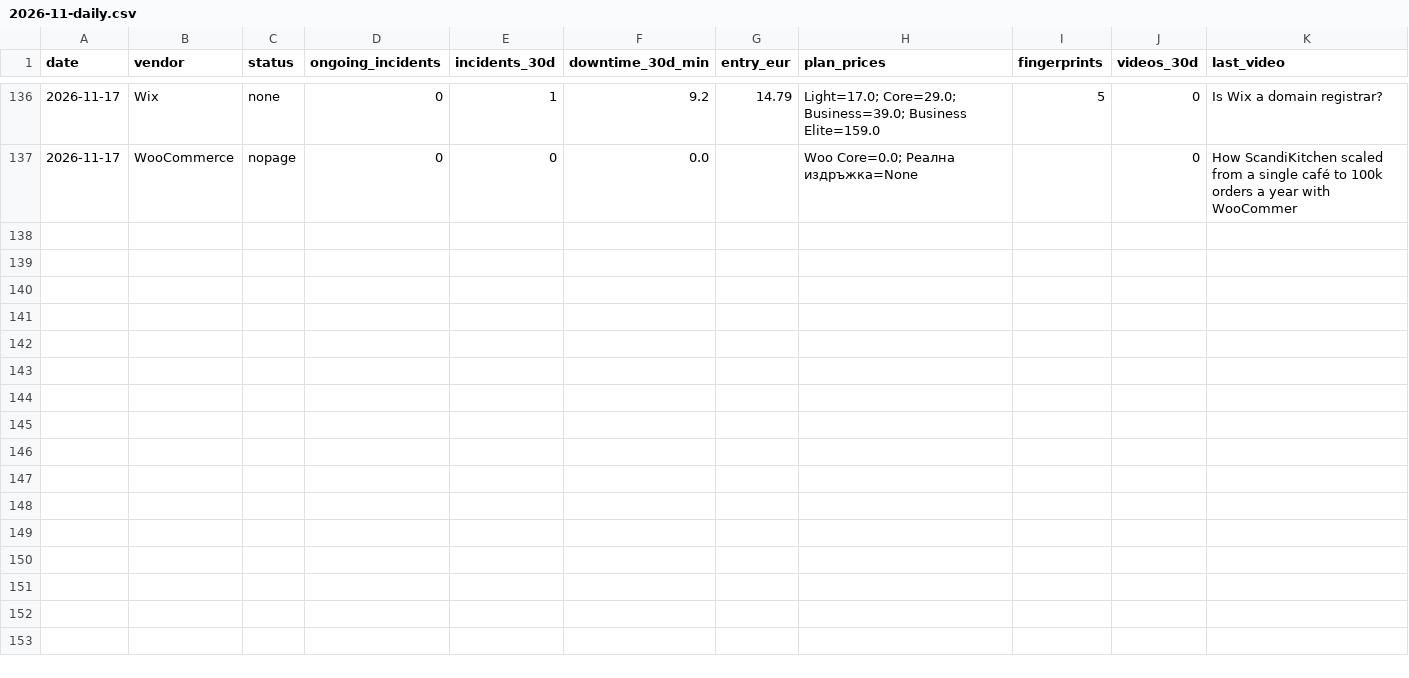
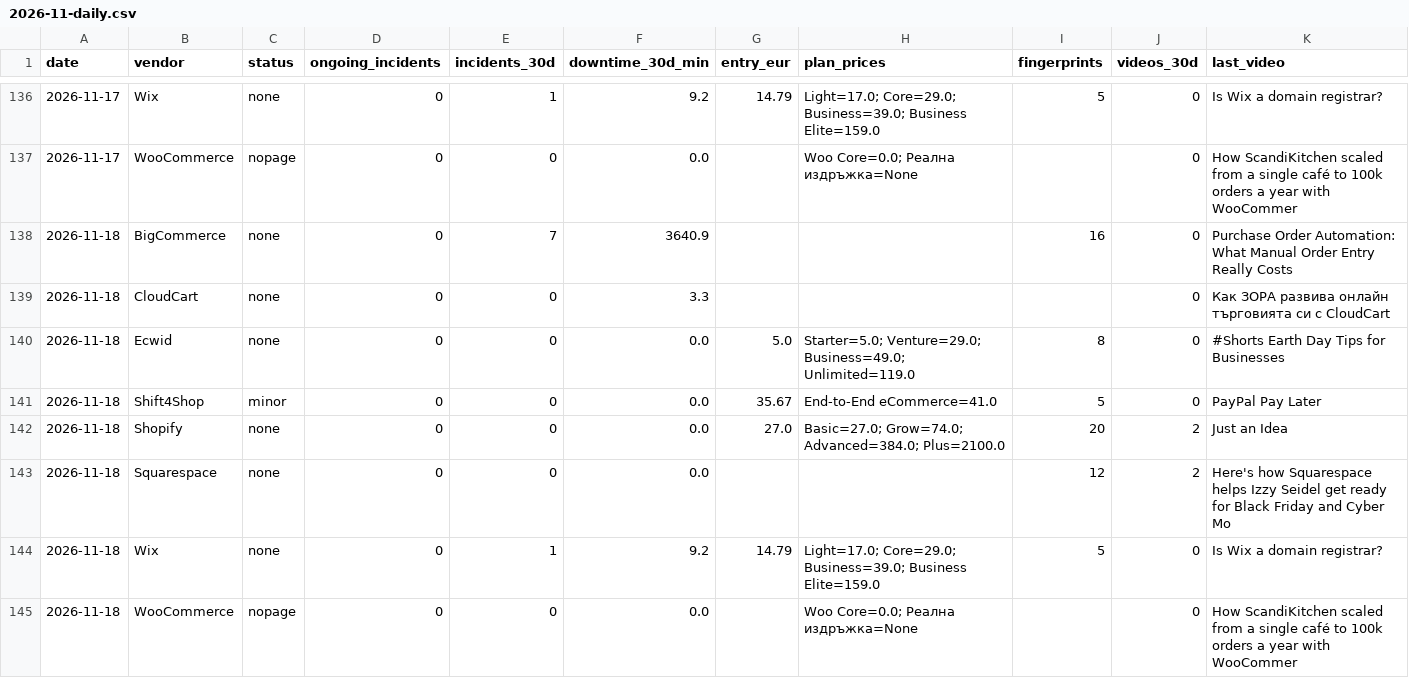
Before and after one commit to Emo-999/ecommerce-intelligence, a CSV file: exports/2026-11-daily.csv, drawn as a sheet; only a part is shown, gaps mark what is left out; the diff names each change by its address in the sheet, - before the commit and + after, or states it on an @@ line.

Commit message:
chore: daily intel update [skip ci]

```diff
--- a/exports/2026-11-daily.csv
+++ b/exports/2026-11-daily.csv
+row 138: 2026-11-18 | BigCommerce | none | 0 | 7 | 3640.9 |  |  | 16 | 0 | Purchase Order Automation: What Manual Order Entry Really Costs
+row 139: 2026-11-18 | CloudCart | none | 0 | 0 | 3.3 |  |  |  | 0 | Как ЗОРА развива онлайн търговията си с CloudCart
+row 140: 2026-11-18 | Ecwid | none | 0 | 0 | 0.0 | 5.0 | Starter=5.0; Venture=29.0; Business=49.0; Unlimited=119.0 | 8 | 0 | #Shorts Earth Day Tips for Businesses
+row 141: 2026-11-18 | Shift4Shop | minor | 0 | 0 | 0.0 | 35.67 | End-to-End eCommerce=41.0 | 5 | 0 | PayPal Pay Later
+row 142: 2026-11-18 | Shopify | none | 0 | 0 | 0.0 | 27.0 | Basic=27.0; Grow=74.0; Advanced=384.0; Plus=2100.0 | 20 | 2 | Just an Idea
+row 143: 2026-11-18 | Squarespace | none | 0 | 0 | 0.0 |  |  | 12 | 2 | Here's how Squarespace helps Izzy Seidel get ready for Black Friday and Cyber Mo
+row 144: 2026-11-18 | Wix | none | 0 | 1 | 9.2 | 14.79 | Light=17.0; Core=29.0; Business=39.0; Business Elite=159.0 | 5 | 0 | Is Wix a domain registrar?
+row 145: 2026-11-18 | WooCommerce | nopage | 0 | 0 | 0.0 |  | Woo Core=0.0; Реална издръжка=None |  | 0 | How ScandiKitchen scaled from a single café to 100k orders a year with WooCommer
```
Also changed, not shown: exports/2026-11-summary.csv, 10 other files.
